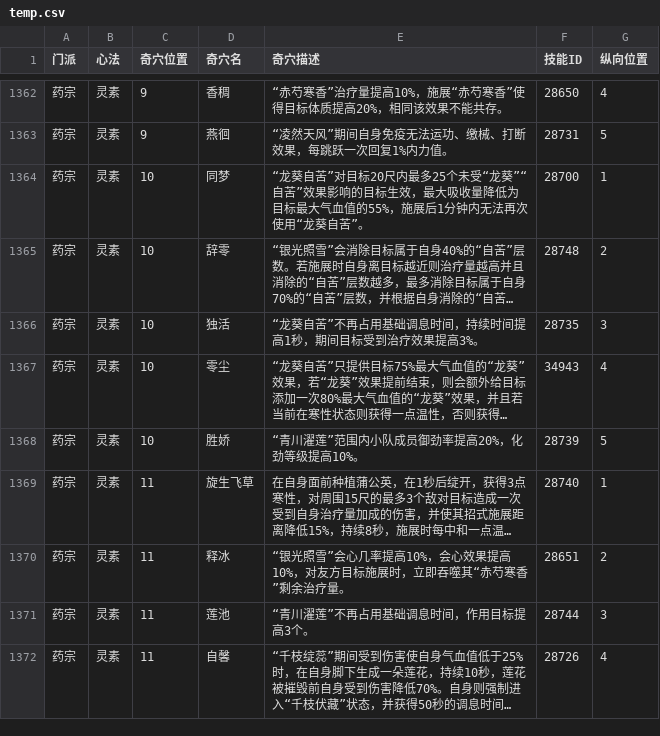
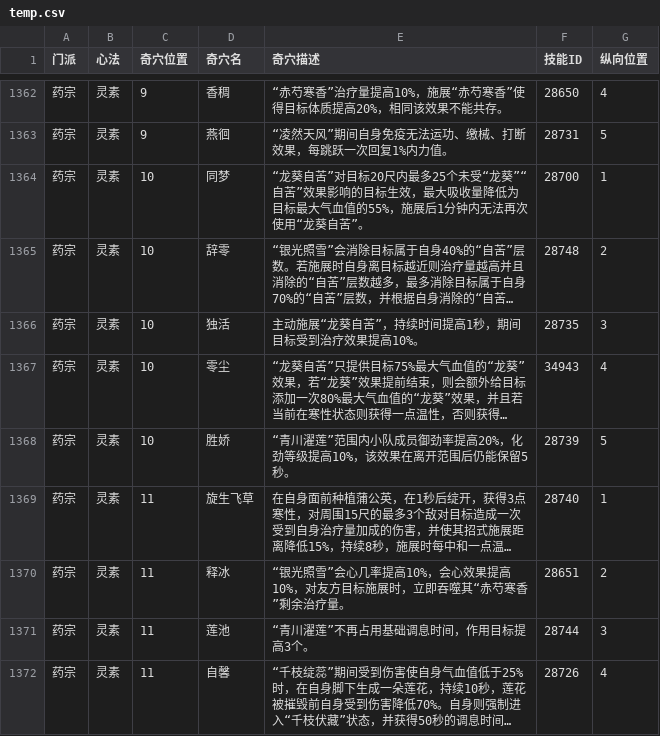
Before and after one commit to JX3BOX/jx3box-talent, a CSV file: dist/temp.csv, drawn as a sheet; only a part is shown, gaps mark what is left out; long unchanged cells end in …; the diff covers the shown part only; the diff names each change by its address in the sheet, - before the commit and + after, or states it on an @@ line.

```diff
--- a/dist/temp.csv
+++ b/dist/temp.csv
-E1366 (奇穴描述): “龙葵自苦”不再占用基础调息时间，持续时间提高1秒，期间目标受到治疗效果提高3%。
+E1366 (奇穴描述): 主动施展“龙葵自苦”，持续时间提高1秒，期间目标受到治疗效果提高10%。
-E1368 (奇穴描述): “青川濯莲”范围内小队成员御劲率提高20%，化劲等级提高10%。
+E1368 (奇穴描述): “青川濯莲”范围内小队成员御劲率提高20%，化劲等级提高10%，该效果在离开范围后仍能保留5秒。
```
Also changed, not shown: 30 edited cells elsewhere in this file, dist/wujie/temp.csv, 14 other files.
